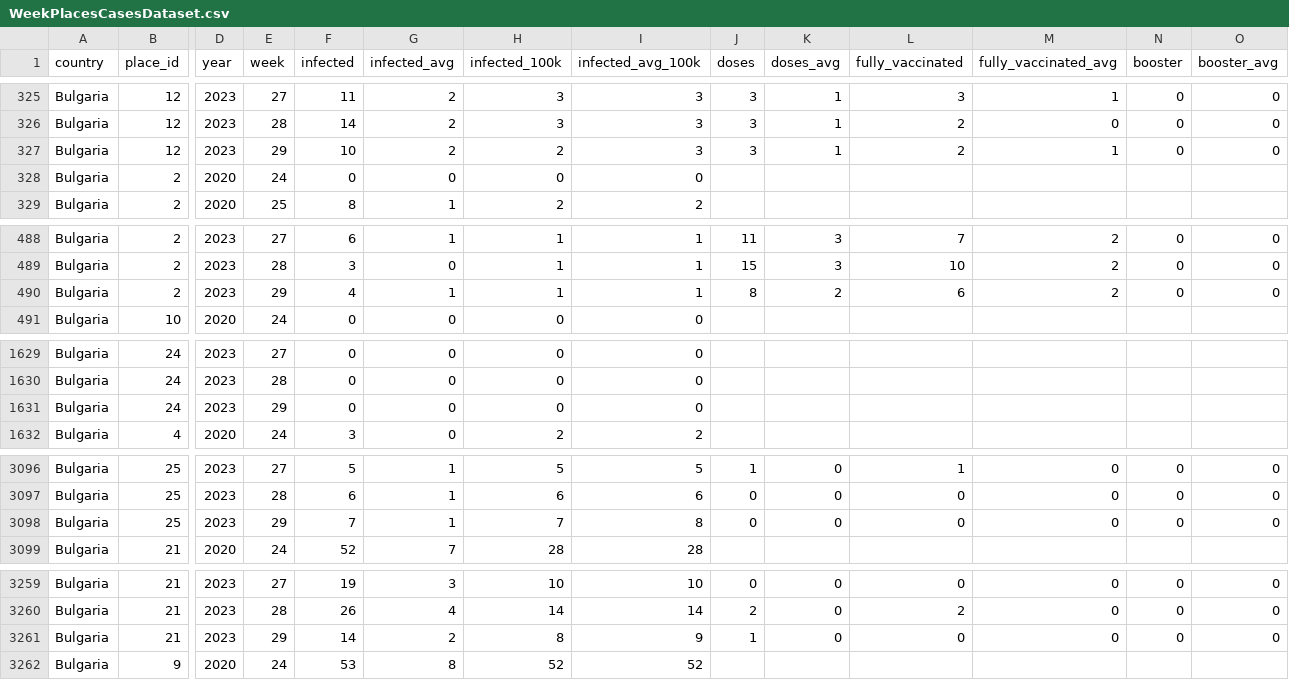
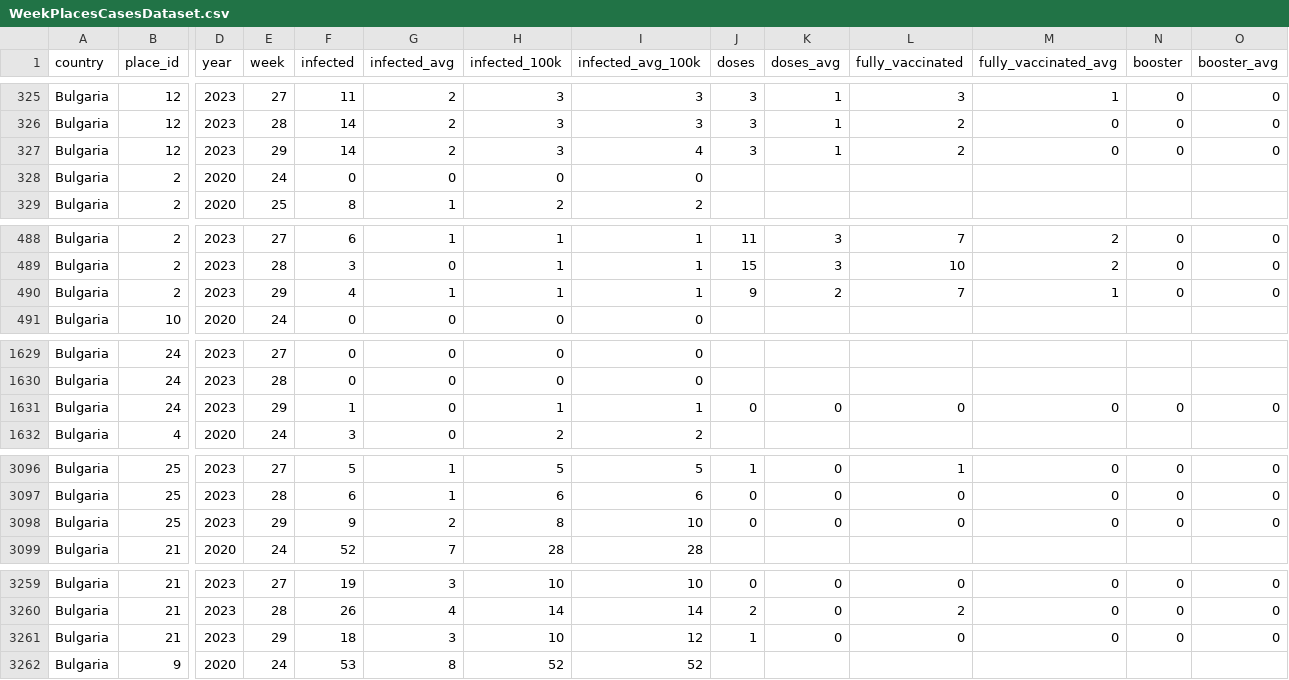
Before and after one commit to COVID-19-Bulgaria/covid-database, a CSV file: Bulgaria/WeekPlacesCasesDataset.csv, drawn as a sheet; only a part is shown, gaps mark what is left out; the diff covers the shown part only; the diff names each change by its address in the sheet, - before the commit and + after, or states it on an @@ line.

Commit message:
Data scraped automatically for 22.07.2023 00:50

```diff
--- a/Bulgaria/WeekPlacesCasesDataset.csv
+++ b/Bulgaria/WeekPlacesCasesDataset.csv
-F327 (infected): 10
+F327 (infected): 14
-H327 (infected_100k): 2
+H327 (infected_100k): 3
-I327 (infected_avg_100k): 3
+I327 (infected_avg_100k): 4
-M327 (fully_vaccinated_avg): 1
+M327 (fully_vaccinated_avg): 0
-J490 (doses): 8
+J490 (doses): 9
-L490 (fully_vaccinated): 6
+L490 (fully_vaccinated): 7
-M490 (fully_vaccinated_avg): 2
+M490 (fully_vaccinated_avg): 1
-F1631 (infected): 0
+F1631 (infected): 1
-H1631 (infected_100k): 0
+H1631 (infected_100k): 1
-I1631 (infected_avg_100k): 0
+I1631 (infected_avg_100k): 1
-J1631 (doses): (empty)
+J1631 (doses): 0
-K1631 (doses_avg): (empty)
+K1631 (doses_avg): 0
-L1631 (fully_vaccinated): (empty)
+L1631 (fully_vaccinated): 0
-M1631 (fully_vaccinated_avg): (empty)
+M1631 (fully_vaccinated_avg): 0
-N1631 (booster): (empty)
+N1631 (booster): 0
-O1631 (booster_avg): (empty)
+O1631 (booster_avg): 0
-F3098 (infected): 7
+F3098 (infected): 9
-G3098 (infected_avg): 1
+G3098 (infected_avg): 2
-H3098 (infected_100k): 7
+H3098 (infected_100k): 8
-I3098 (infected_avg_100k): 8
+I3098 (infected_avg_100k): 10
-F3261 (infected): 14
+F3261 (infected): 18
-G3261 (infected_avg): 2
+G3261 (infected_avg): 3
-H3261 (infected_100k): 8
+H3261 (infected_100k): 10
-I3261 (infected_avg_100k): 9
+I3261 (infected_avg_100k): 12
```
Also changed, not shown: 11 edited cells elsewhere in this file, Bulgaria/RollingBiWeeklyPlacesCasesDataset.csv, 3 other files.
